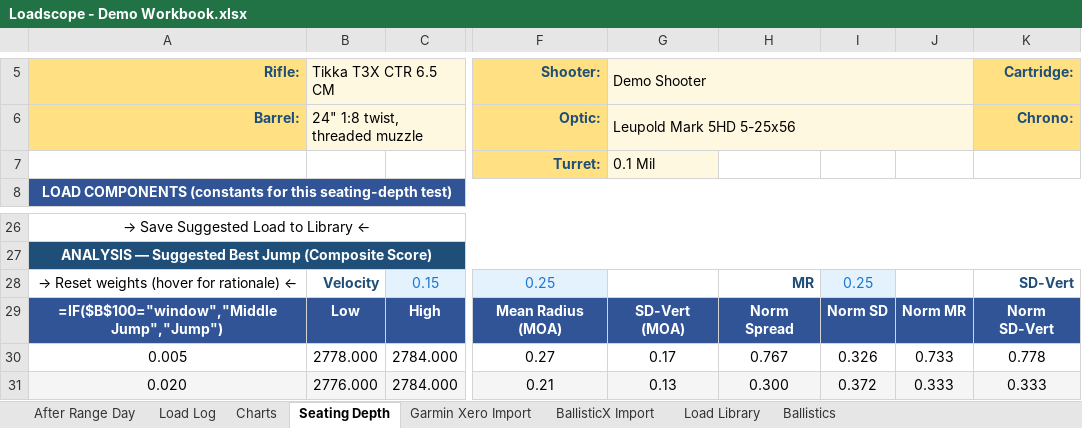
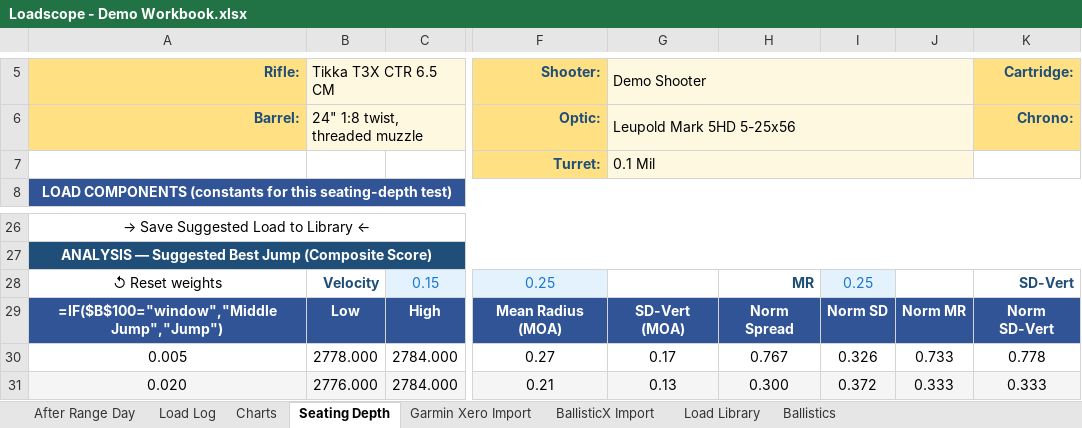
Before and after one commit to chadheidt/coldbore, an Excel workbook: app/resources/Loadscope - Demo Workbook.xlsx, sheet Seating Depth, drawn as a sheet; only a part is shown, gaps mark what is left out; values as stored, in another font and other column widths than the file's, no borders; formulas without a stored value are shown as written; charts and pictures and conditional formats not drawn; the diff names each change by its address in the sheet, - before the commit and + after, or states it on an @@ line.

```diff
--- a/app/resources/Loadscope - Demo Workbook.xlsx (sheet Seating Depth)
+++ b/app/resources/Loadscope - Demo Workbook.xlsx (sheet Seating Depth)
+G7:J7 merged
-A28: → Reset weights (hover for rationale) ←
+A28: ↺ Reset weights
```
Also changed, not shown: 1 other file.
